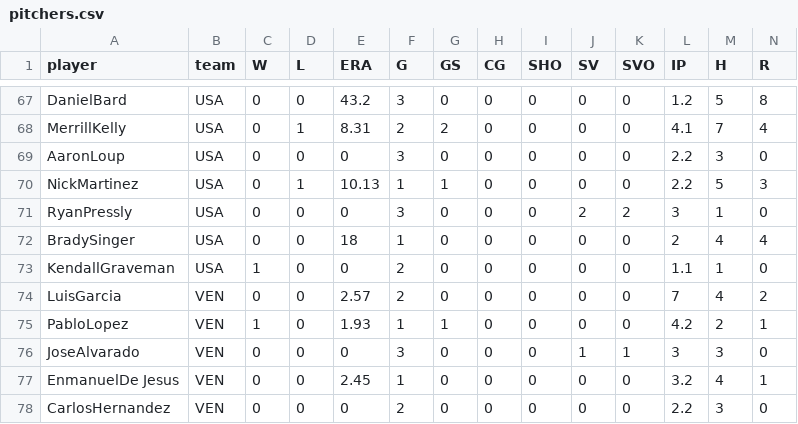
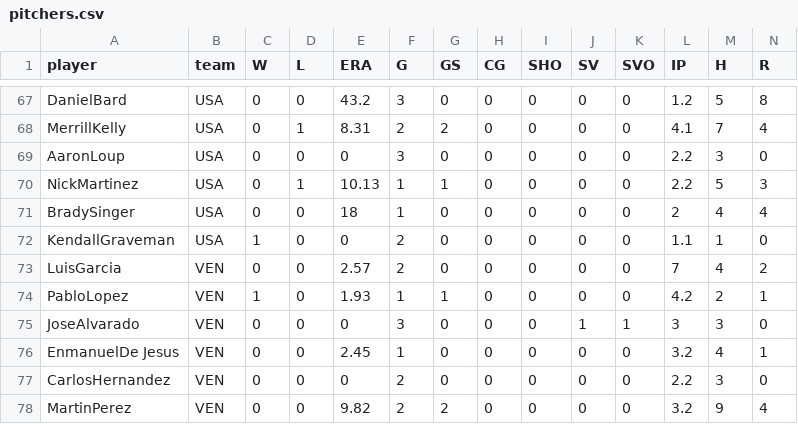
Before and after one commit to tyy0309/IS597_Project_WBC_Simulation, a CSV file: data/pitchers.csv, drawn as a sheet; only a part is shown, gaps mark what is left out; the shorter side is filled out with more unchanged rows; rows hold the shown columns only; the diff names each change by its address in the sheet, - before the commit and + after, or states it on an @@ line.

```diff
--- a/data/pitchers.csv
+++ b/data/pitchers.csv
-row 71: RyanPressly | USA | 0 | 0 | 0 | 3 | 0 | 0 | 0 | 2 | 2 | 3 | 1 | 0
```
Also changed, not shown: data/batters.csv, 1 other file.
